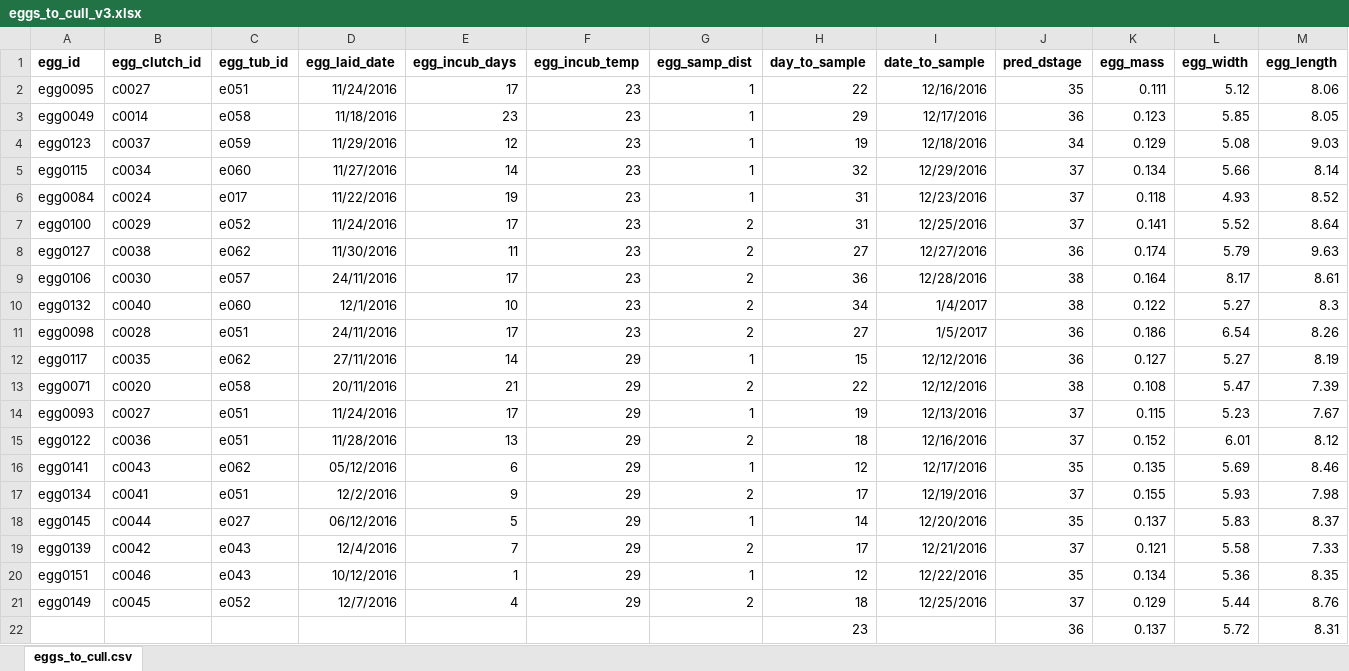
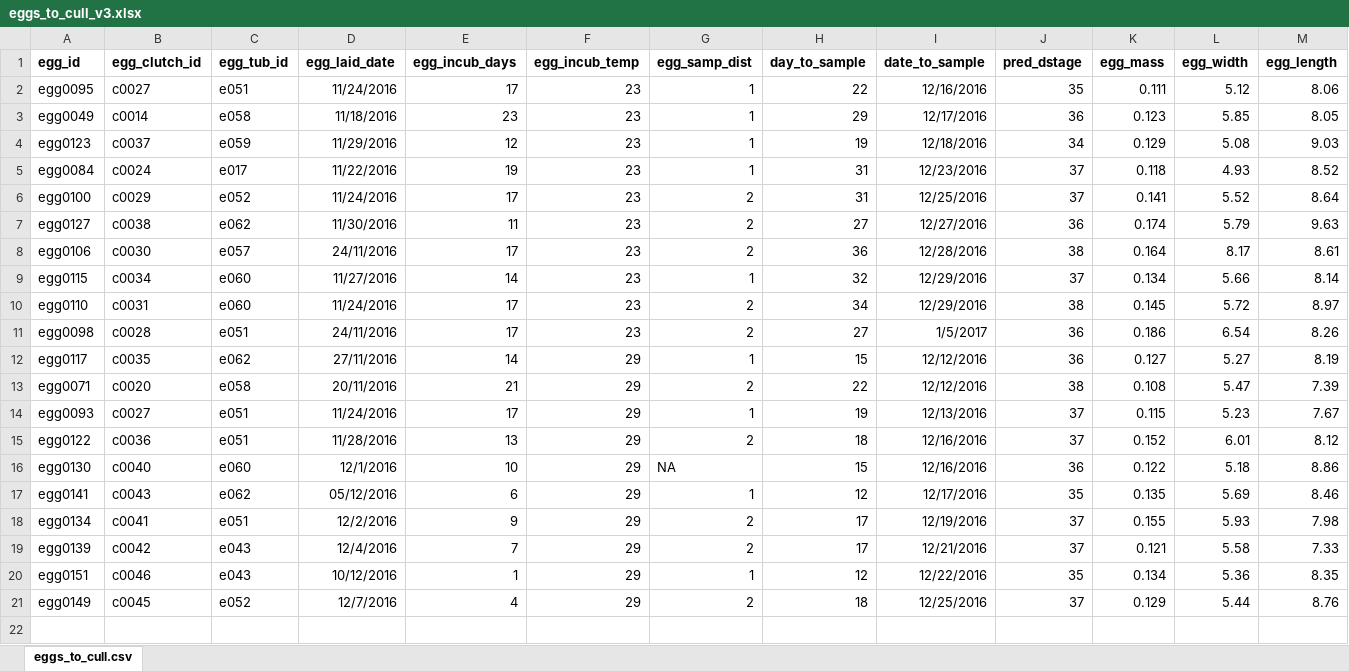
Before and after one commit to daniel1noble/smrrxn, an Excel workbook: data/incub_geneexp/eggs_to_cull_v3.xlsx, sheet eggs_to_cull.csv, drawn as a sheet; only a part is shown; values as stored, in another font and other column widths than the file's, no borders; conditional formats not drawn; removed rows and columns are numbered as before the commit, all else as after; rows hold the shown columns only; the diff names each change by its address in the sheet, - before the commit and + after, or states it on an @@ line.

Commit message:
Swapped egg132 for egg130

```diff
--- a/data/incub_geneexp/eggs_to_cull_v3.xlsx (sheet eggs_to_cull.csv)
+++ b/data/incub_geneexp/eggs_to_cull_v3.xlsx (sheet eggs_to_cull.csv)
-row 10: egg0132 | c0040 | e060 | 12/1/2016 | 10 | 23 | 2 | 34 | 1/4/2017 | 38 | 0.122 | 5.27 | 8.3
@@ row 5 moved to row 9: egg0115 @@
+row 10: egg0110 | c0031 | e060 | 11/24/2016 | 17 | 23 | 2 | 34 | 12/29/2016 | 38 | 0.145 | 5.72 | 8.97
+row 16: egg0130 | c0040 | e060 | 12/1/2016 | 10 | 29 | NA | 15 | 12/16/2016 | 36 | 0.122 | 5.18 | 8.86
-row 18: egg0145 | c0044 | e027 | 06/12/2016 | 5 | 29 | 1 | 14 | 12/20/2016 | 35 | 0.137 | 5.83 | 8.37
-row 22:  |  |  |  |  |  |  | 23 |  | 36 | 0.137 | 5.72 | 8.31
```
Also changed, not shown: formulas that keep their value.
